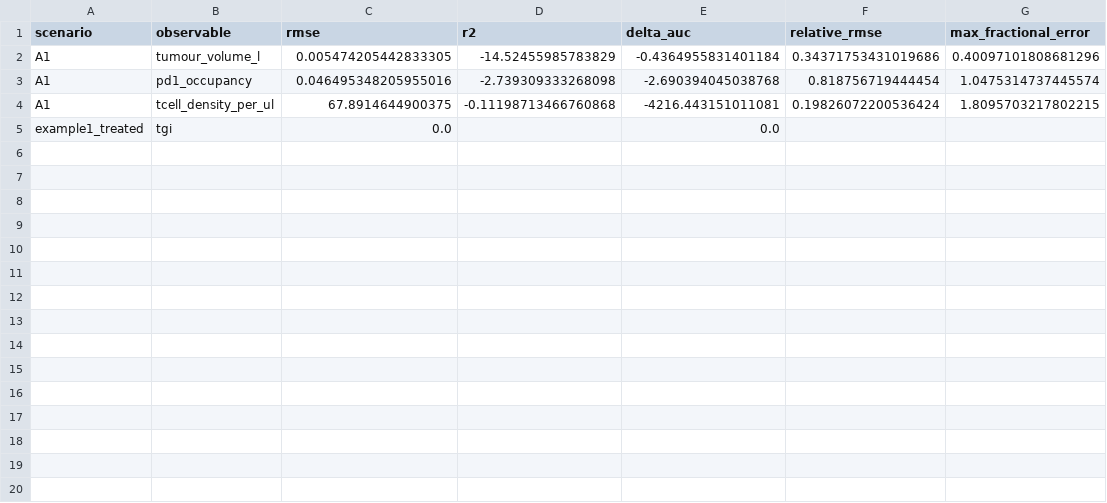
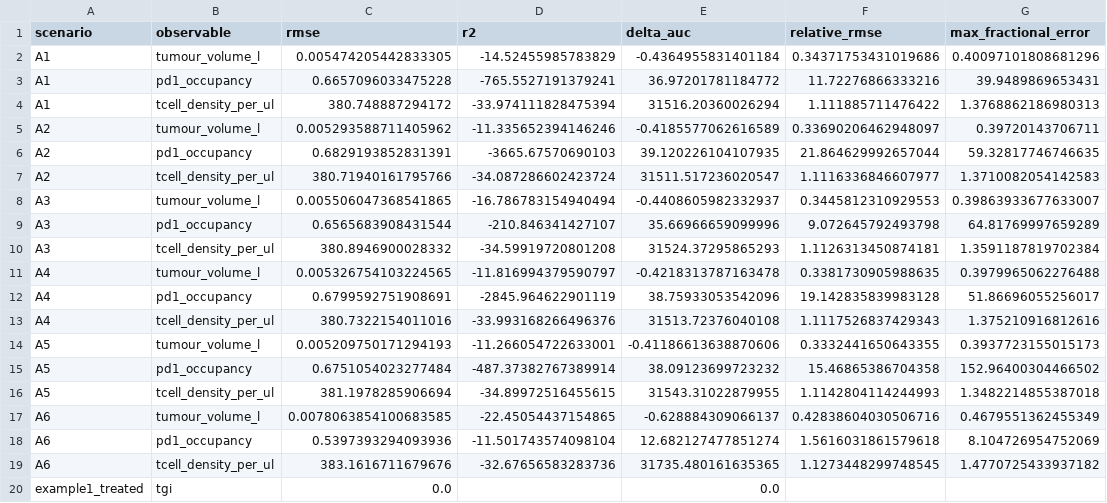
Before and after one commit to albertcyhe/qspiopy, a CSV file: artifacts/validation/metrics.csv, drawn as a sheet; removed rows and columns are numbered as before the commit, all else as after; the diff names each change by its address in the sheet, - before the commit and + after, or states it on an @@ line.

```diff
--- a/artifacts/validation/metrics.csv
+++ b/artifacts/validation/metrics.csv
-row 3: A1 | pd1_occupancy | 0.046495348205955016 | -2.739309333268098 | -2.690394045038768 | 0.818756719444454 | 1.0475314737445574
-row 4: A1 | tcell_density_per_ul | 67.8914644900375 | -0.11198713466760868 | -4216.443151011081 | 0.19826072200536424 | 1.8095703217802215
+row 3: A1 | pd1_occupancy | 0.6657096033475228 | -765.5527191379241 | 36.97201781184772 | 11.72276866333216 | 39.9489869653431
+row 4: A1 | tcell_density_per_ul | 380.748887294172 | -33.974111828475394 | 31516.20360026294 | 1.111885711476422 | 1.3768862186980313
+row 5: A2 | tumour_volume_l | 0.005293588711405962 | -11.335652394146246 | -0.4185577062616589 | 0.33690206462948097 | 0.39720143706711
+row 6: A2 | pd1_occupancy | 0.6829193852831391 | -3665.67570690103 | 39.120226104107935 | 21.864629992657044 | 59.32817746746635
+row 7: A2 | tcell_density_per_ul | 380.71940161795766 | -34.087286602423724 | 31511.517236020547 | 1.1116336846607977 | 1.3710082054142583
+row 8: A3 | tumour_volume_l | 0.005506047368541865 | -16.786783154940494 | -0.4408605982332937 | 0.3445812310929553 | 0.39863933677633007
+row 9: A3 | pd1_occupancy | 0.6565683908431544 | -210.846341427107 | 35.66966659099996 | 9.072645792493798 | 64.81769997659289
+row 10: A3 | tcell_density_per_ul | 380.8946900028332 | -34.59919720801208 | 31524.37295865293 | 1.1126313450874181 | 1.3591187819702384
+row 11: A4 | tumour_volume_l | 0.005326754103224565 | -11.816994379590797 | -0.4218313787163478 | 0.3381730905988635 | 0.3979965062276488
+row 12: A4 | pd1_occupancy | 0.6799592751908691 | -2845.964622901119 | 38.75933053542096 | 19.142835839983128 | 51.86696055256017
+row 13: A4 | tcell_density_per_ul | 380.7322154011016 | -33.993168266496376 | 31513.72376040108 | 1.1117526837429343 | 1.375210916812616
+row 14: A5 | tumour_volume_l | 0.005209750171294193 | -11.266054722633001 | -0.41186613638870606 | 0.3332441650643355 | 0.3937723155015173
+row 15: A5 | pd1_occupancy | 0.6751054023277484 | -487.37382767389914 | 38.09123699723232 | 15.46865386704358 | 152.96400304466502
+row 16: A5 | tcell_density_per_ul | 381.1978285906694 | -34.89972516455615 | 31543.31022879955 | 1.1142804114244993 | 1.3482214855387018
+row 17: A6 | tumour_volume_l | 0.0078063854100683585 | -22.45054437154865 | -0.628884309066137 | 0.42838604030506716 | 0.4679551362455349
+row 18: A6 | pd1_occupancy | 0.5397393294093936 | -11.501743574098104 | 12.682127477851274 | 1.5616031861579618 | 8.104726954752069
+row 19: A6 | tcell_density_per_ul | 383.1616711679676 | -32.67656583283736 | 31735.480161635365 | 1.1273448299748545 | 1.4770725433937182
```
Also changed, not shown: artifacts/validation/pk_invariants.csv, 50 other files.
